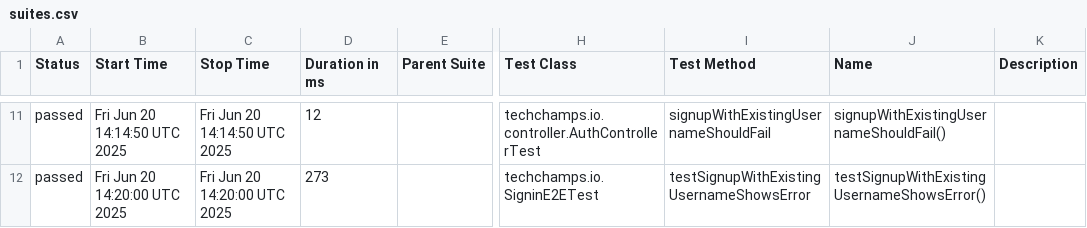
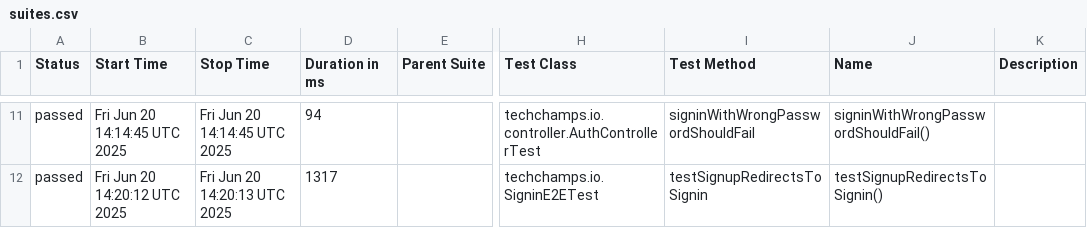
Before and after one commit to arjanassink1978/ai-test, a CSV file: data/suites.csv, drawn as a sheet; only a part is shown, gaps mark what is left out; the diff covers the shown part only; the diff names each change by its address in the sheet, - before the commit and + after, or states it on an @@ line.

```diff
--- a/data/suites.csv
+++ b/data/suites.csv
-B11 (Start Time): Fri Jun 20 14:14:50 UTC 2025
+B11 (Start Time): Fri Jun 20 14:14:45 UTC 2025
-C11 (Stop Time): Fri Jun 20 14:14:50 UTC 2025
+C11 (Stop Time): Fri Jun 20 14:14:45 UTC 2025
-D11 (Duration in ms): 12
+D11 (Duration in ms): 94
-I11 (Test Method): signupWithExistingUsernameShouldFail
+I11 (Test Method): signinWithWrongPasswordShouldFail
-J11 (Name): signupWithExistingUsernameShouldFail()
+J11 (Name): signinWithWrongPasswordShouldFail()
-B12 (Start Time): Fri Jun 20 14:20:00 UTC 2025
+B12 (Start Time): Fri Jun 20 14:20:12 UTC 2025
-C12 (Stop Time): Fri Jun 20 14:20:00 UTC 2025
+C12 (Stop Time): Fri Jun 20 14:20:13 UTC 2025
-D12 (Duration in ms): 273
+D12 (Duration in ms): 1317
-I12 (Test Method): testSignupWithExistingUsernameShowsError
+I12 (Test Method): testSignupRedirectsToSignin
-J12 (Name): testSignupWithExistingUsernameShowsError()
+J12 (Name): testSignupRedirectsToSignin()
```
Also changed, not shown: 2 added rows, 2 removed rows and 30 edited cells elsewhere in this file, 36 other files.
